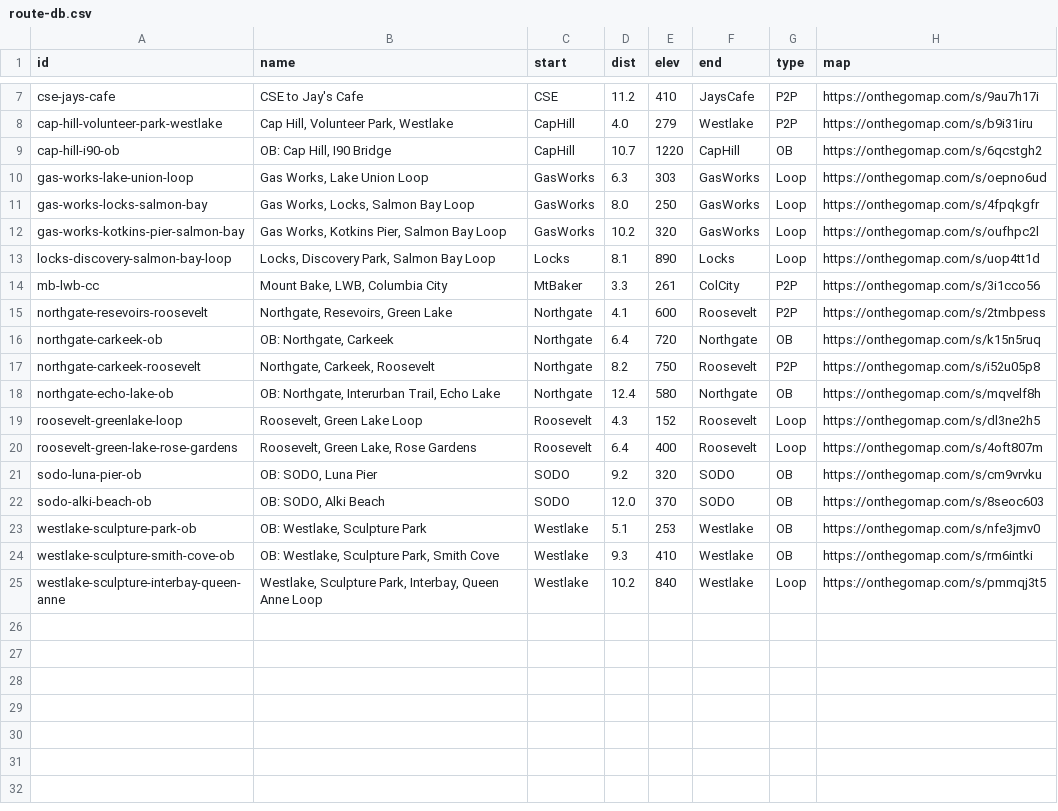
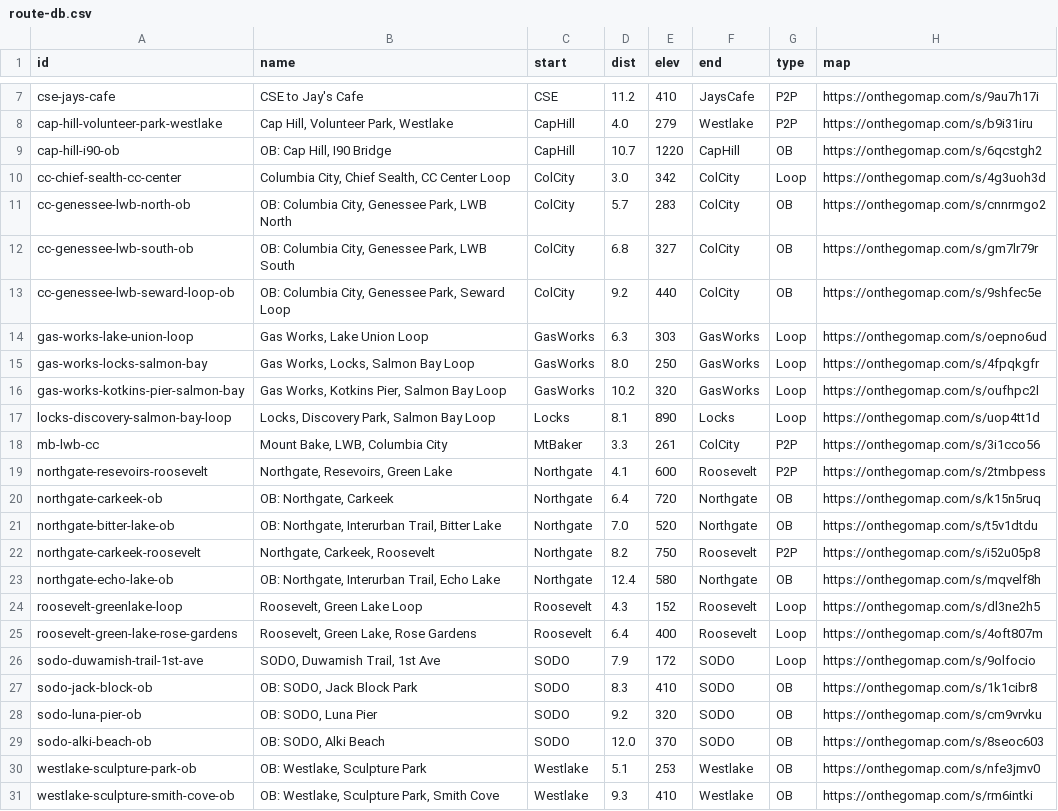
Before and after one commit to raceconditionrunning/raceconditionrunning.github.io, a CSV file: _data/route-db.csv, drawn as a sheet; only a part is shown, gaps mark what is left out; the shorter side is filled out with more unchanged rows.

Commit message:
add a few more routes to db

```diff
--- a/_data/route-db.csv
+++ b/_data/route-db.csv
@@ -9,2 +9,6 @@ cap-hill-volunteer-park-westlake,"Cap Hill, Volunteer Park, Westlake",CapHill,4.
 cap-hill-i90-ob,"OB: Cap Hill, I90 Bridge",CapHill,10.7,1220,CapHill,OB,https://onthegomap.com/s/6qcstgh2
+cc-chief-sealth-cc-center,"Columbia City, Chief Sealth, CC Center Loop",ColCity,3.0,342,ColCity,Loop,https://onthegomap.com/s/4g3uoh3d
+cc-genessee-lwb-north-ob,"OB: Columbia City, Genessee Park, LWB North",ColCity,5.7,283,ColCity,OB,https://onthegomap.com/s/cnnrmgo2
+cc-genessee-lwb-south-ob,"OB: Columbia City, Genessee Park, LWB South",ColCity,6.8,327,ColCity,OB,https://onthegomap.com/s/gm7lr79r
+cc-genessee-lwb-seward-loop-ob,"OB: Columbia City, Genessee Park, Seward Loop",ColCity,9.2,440,ColCity,OB,https://onthegomap.com/s/9shfec5e
 gas-works-lake-union-loop,"Gas Works, Lake Union Loop",GasWorks,6.3,303,GasWorks,Loop,https://onthegomap.com/s/oepno6ud
@@ -16,2 +20,3 @@ northgate-resevoirs-roosevelt,"Northgate, Resevoirs, Green Lake",Northgate,4.1,6
 northgate-carkeek-ob,"OB: Northgate, Carkeek",Northgate,6.4,720,Northgate,OB,https://onthegomap.com/s/k15n5ruq
+northgate-bitter-lake-ob,"OB: Northgate, Interurban Trail, Bitter Lake",Northgate,7.0,520,Northgate,OB,https://onthegomap.com/s/t5v1dtdu
 northgate-carkeek-roosevelt,"Northgate, Carkeek, Roosevelt",Northgate,8.2,750,Roosevelt,P2P,https://onthegomap.com/s/i52u05p8
@@ -20,2 +25,4 @@ roosevelt-greenlake-loop,"Roosevelt, Green Lake Loop",Roosevelt,4.3,152,Roosevel
 roosevelt-green-lake-rose-gardens,"Roosevelt, Green Lake, Rose Gardens",Roosevelt,6.4,400,Roosevelt,Loop,https://onthegomap.com/s/4oft807m
+sodo-duwamish-trail-1st-ave,"SODO, Duwamish Trail, 1st Ave",SODO,7.9,172,SODO,Loop,https://onthegomap.com/s/9olfocio
+sodo-jack-block-ob,"OB: SODO, Jack Block Park",SODO,8.3,410,SODO,OB,https://onthegomap.com/s/1k1cibr8
 sodo-luna-pier-ob,"OB: SODO, Luna Pier",SODO,9.2,320,SODO,OB,https://onthegomap.com/s/cm9vrvku
```
Also changed, not shown: 7 other files.
